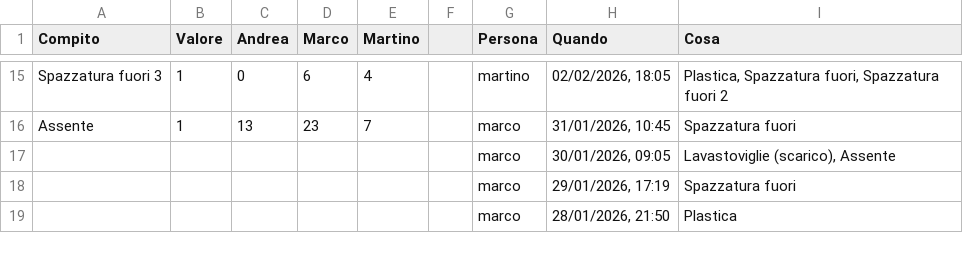
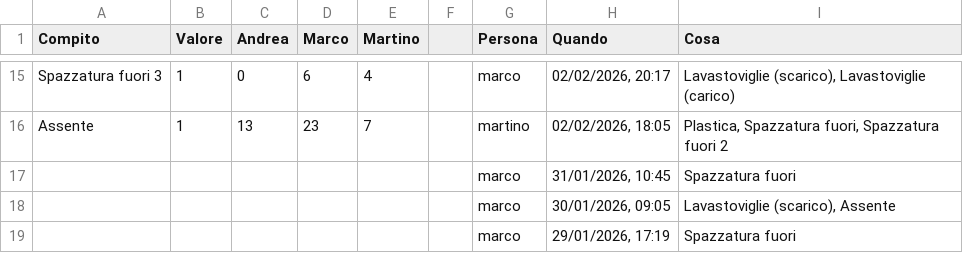
Before and after one commit to BertrandPouget/litpii, a CSV file: data/chores.csv, drawn as a sheet; only a part is shown, gaps mark what is left out; the shorter side is filled out with more unchanged rows; the diff covers the shown part only; the diff names each change by its address in the sheet, - before the commit and + after, or states it on an @@ line.

Commit message:
Update chores for marco

```diff
--- a/data/chores.csv
+++ b/data/chores.csv
-G15 (Persona): martino
+G15 (Persona): marco
-H15 (Quando): 02/02/2026, 18:05
+H15 (Quando): 02/02/2026, 20:17
-I15 (Cosa): Plastica, Spazzatura fuori, Spazzatura fuori 2
+I15 (Cosa): Lavastoviglie (scarico), Lavastoviglie (carico)
-G16 (Persona): marco
+G16 (Persona): martino
-H16 (Quando): 31/01/2026, 10:45
+H16 (Quando): 02/02/2026, 18:05
-I16 (Cosa): Spazzatura fuori
+I16 (Cosa): Plastica, Spazzatura fuori, Spazzatura fuori 2
+row 17:  |  |  |  |  |  | marco | 31/01/2026, 10:45 | Spazzatura fuori
```
Also changed, not shown: 32 edited cells elsewhere in this file.
